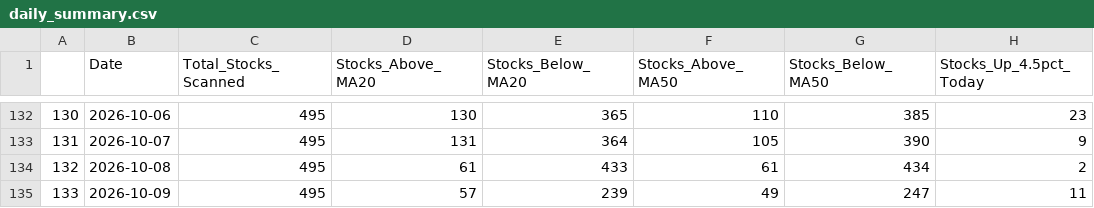
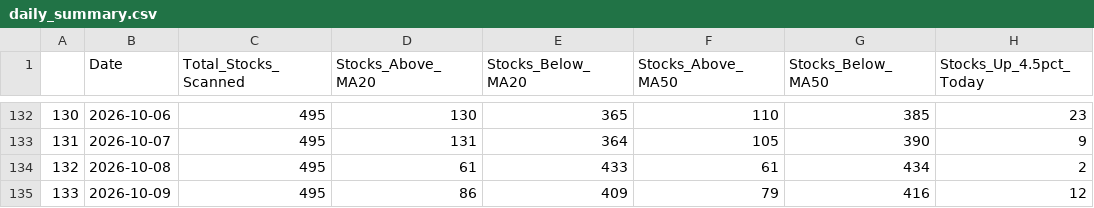
Before and after one commit to upendra-18/Multi-Regime-Market-State-Detection---Adaptive-Capital-Allocation-System, a CSV file: data/daily_summary.csv, drawn as a sheet; only a part is shown, gaps mark what is left out; the diff names each change by its address in the sheet, - before the commit and + after, or states it on an @@ line.

```diff
--- a/data/daily_summary.csv
+++ b/data/daily_summary.csv
-D135 (Stocks_Above_MA20): 57
+D135 (Stocks_Above_MA20): 86
-E135 (Stocks_Below_MA20): 239
+E135 (Stocks_Below_MA20): 409
-F135 (Stocks_Above_MA50): 49
+F135 (Stocks_Above_MA50): 79
-G135 (Stocks_Below_MA50): 247
+G135 (Stocks_Below_MA50): 416
-H135 (Stocks_Up_4.5pct_Today): 11
+H135 (Stocks_Up_4.5pct_Today): 12
```
Also changed, not shown: 1 other file.
